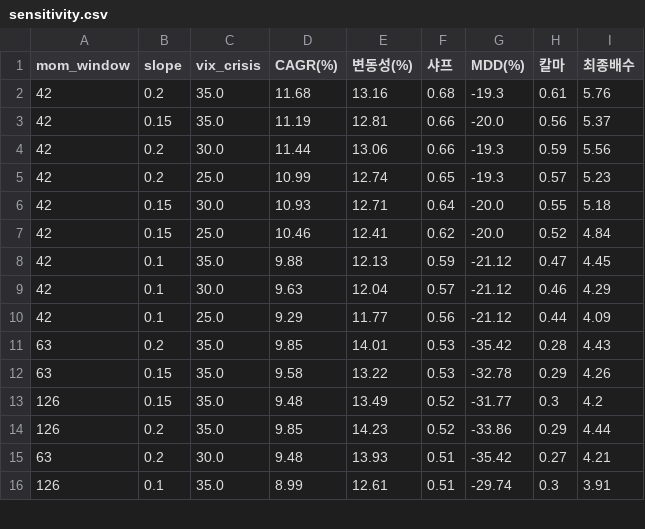
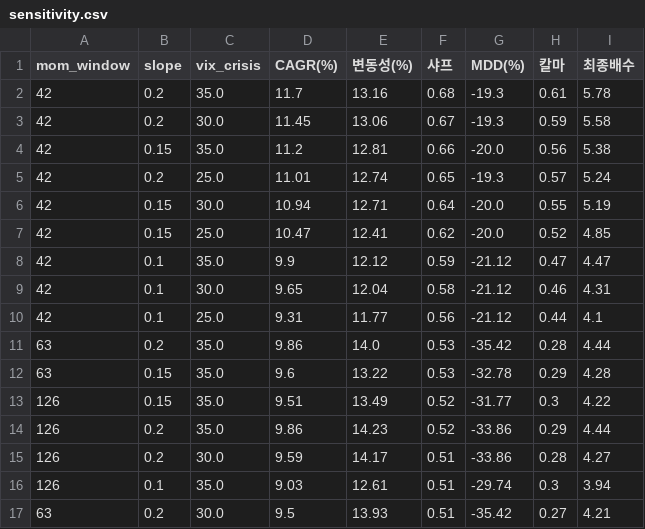
Before and after one commit to Moonihcoon/macro-regime-dashboard, a CSV file: output/sensitivity.csv, drawn as a sheet; only a part is shown; the diff covers the shown part only.

```diff
--- a/output/sensitivity.csv
+++ b/output/sensitivity.csv
@@ -1,16 +1,17 @@
 mom_window,slope,vix_crisis,CAGR(%),변동성(%),샤프,MDD(%),칼마,최종배수
-42,0.2,35.0,11.68,13.16,0.68,-19.3,0.61,5.76
-42,0.15,35.0,11.19,12.81,0.66,-20.0,0.56,5.37
-42,0.2,30.0,11.44,13.06,0.66,-19.3,0.59,5.56
-42,0.2,25.0,10.99,12.74,0.65,-19.3,0.57,5.23
-42,0.15,30.0,10.93,12.71,0.64,-20.0,0.55,5.18
-42,0.15,25.0,10.46,12.41,0.62,-20.0,0.52,4.84
-42,0.1,35.0,9.88,12.13,0.59,-21.12,0.47,4.45
-42,0.1,30.0,9.63,12.04,0.57,-21.12,0.46,4.29
-42,0.1,25.0,9.29,11.77,0.56,-21.12,0.44,4.09
-63,0.2,35.0,9.85,14.01,0.53,-35.42,0.28,4.43
-63,0.15,35.0,9.58,13.22,0.53,-32.78,0.29,4.26
-126,0.15,35.0,9.48,13.49,0.52,-31.77,0.3,4.2
-126,0.2,35.0,9.85,14.23,0.52,-33.86,0.29,4.44
-63,0.2,30.0,9.48,13.93,0.51,-35.42,0.27,4.21
-126,0.1,35.0,8.99,12.61,0.51,-29.74,0.3,3.91
+42,0.2,35.0,11.7,13.16,0.68,-19.3,0.61,5.78
+42,0.2,30.0,11.45,13.06,0.67,-19.3,0.59,5.58
+42,0.15,35.0,11.2,12.81,0.66,-20.0,0.56,5.38
+42,0.2,25.0,11.01,12.74,0.65,-19.3,0.57,5.24
+42,0.15,30.0,10.94,12.71,0.64,-20.0,0.55,5.19
+42,0.15,25.0,10.47,12.41,0.62,-20.0,0.52,4.85
+42,0.1,35.0,9.9,12.12,0.59,-21.12,0.47,4.47
+42,0.1,30.0,9.65,12.04,0.58,-21.12,0.46,4.31
+42,0.1,25.0,9.31,11.77,0.56,-21.12,0.44,4.1
+63,0.2,35.0,9.86,14.0,0.53,-35.42,0.28,4.44
+63,0.15,35.0,9.6,13.22,0.53,-32.78,0.29,4.28
+126,0.15,35.0,9.51,13.49,0.52,-31.77,0.3,4.22
+126,0.2,35.0,9.86,14.23,0.52,-33.86,0.29,4.44
+126,0.2,30.0,9.59,14.17,0.51,-33.86,0.28,4.27
+126,0.1,35.0,9.03,12.61,0.51,-29.74,0.3,3.94
+63,0.2,30.0,9.5,13.93,0.51,-35.42,0.27,4.21
```
Also changed, not shown: 3 added rows, 4 removed rows and 17 edited cells elsewhere in this file, output/regime_report.csv, output/summary.csv, 4 other files.
